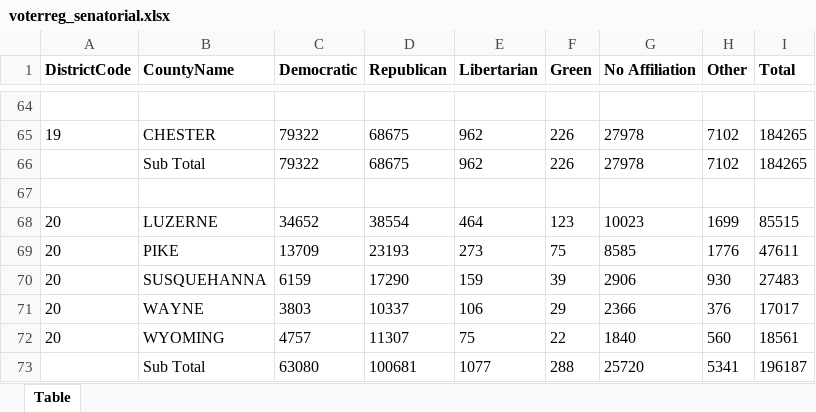
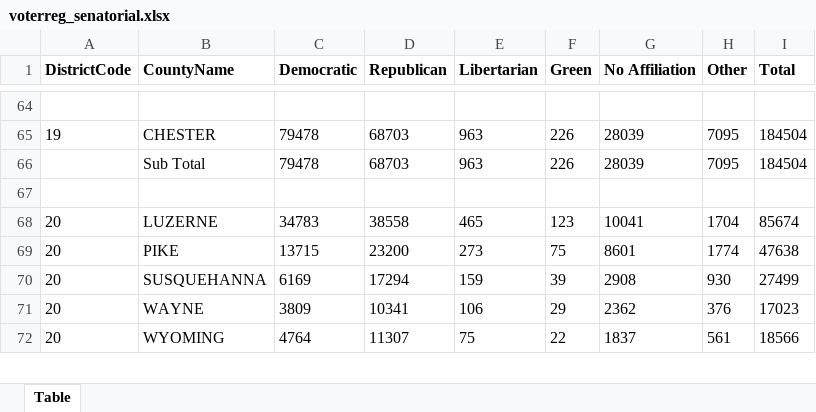
Before and after one commit to aleszu/pa-election-data, an Excel workbook: data/latest/voterreg_senatorial.xlsx, sheet Table, drawn as a sheet; only a part is shown, gaps mark what is left out; values as stored, in another font and other column widths than the file's, no borders; removed rows and columns are numbered as before the commit, all else as after; the diff covers the shown part only; the diff names each change by its address in the sheet, - before the commit and + after, or states it on an @@ line.

```diff
--- a/data/latest/voterreg_senatorial.xlsx (sheet Table)
+++ b/data/latest/voterreg_senatorial.xlsx (sheet Table)
-C65 (Democratic): 79322
+C65 (Democratic): 79478
-D65 (Republican): 68675
+D65 (Republican): 68703
-E65 (Libertarian): 962
+E65 (Libertarian): 963
-G65 (No Affiliation): 27978
+G65 (No Affiliation): 28039
-H65 (Other): 7102
+H65 (Other): 7095
-I65 (Total): 184265
+I65 (Total): 184504
-row 66:  | Sub Total | 79322 | 68675 | 962 | 226 | 27978 | 7102 | 184265
+row 66:  | Sub Total | 79478 | 68703 | 963 | 226 | 28039 | 7095 | 184504
-C68 (Democratic): 34652
+C68 (Democratic): 34783
-D68 (Republican): 38554
+D68 (Republican): 38558
-E68 (Libertarian): 464
+E68 (Libertarian): 465
-G68 (No Affiliation): 10023
+G68 (No Affiliation): 10041
-H68 (Other): 1699
+H68 (Other): 1704
-I68 (Total): 85515
+I68 (Total): 85674
-C69 (Democratic): 13709
+C69 (Democratic): 13715
-D69 (Republican): 23193
+D69 (Republican): 23200
-G69 (No Affiliation): 8585
+G69 (No Affiliation): 8601
-H69 (Other): 1776
+H69 (Other): 1774
-I69 (Total): 47611
+I69 (Total): 47638
-C70 (Democratic): 6159
+C70 (Democratic): 6169
-D70 (Republican): 17290
+D70 (Republican): 17294
-G70 (No Affiliation): 2906
+G70 (No Affiliation): 2908
-I70 (Total): 27483
+I70 (Total): 27499
-C71 (Democratic): 3803
+C71 (Democratic): 3809
-D71 (Republican): 10337
+D71 (Republican): 10341
-G71 (No Affiliation): 2366
+G71 (No Affiliation): 2362
-I71 (Total): 17017
+I71 (Total): 17023
-C72 (Democratic): 4757
+C72 (Democratic): 4764
-G72 (No Affiliation): 1840
+G72 (No Affiliation): 1837
-H72 (Other): 560
+H72 (Other): 561
-I72 (Total): 18561
+I72 (Total): 18566
-row 73:  | Sub Total | 63080 | 100681 | 1077 | 288 | 25720 | 5341 | 196187
```
Also changed, not shown: 86 added rows, 85 removed rows and 376 edited cells elsewhere in this sheet, data/latest/currentvotestats.xlsx, data/latest/voterreg_congressional.xlsx, 7 other files.
